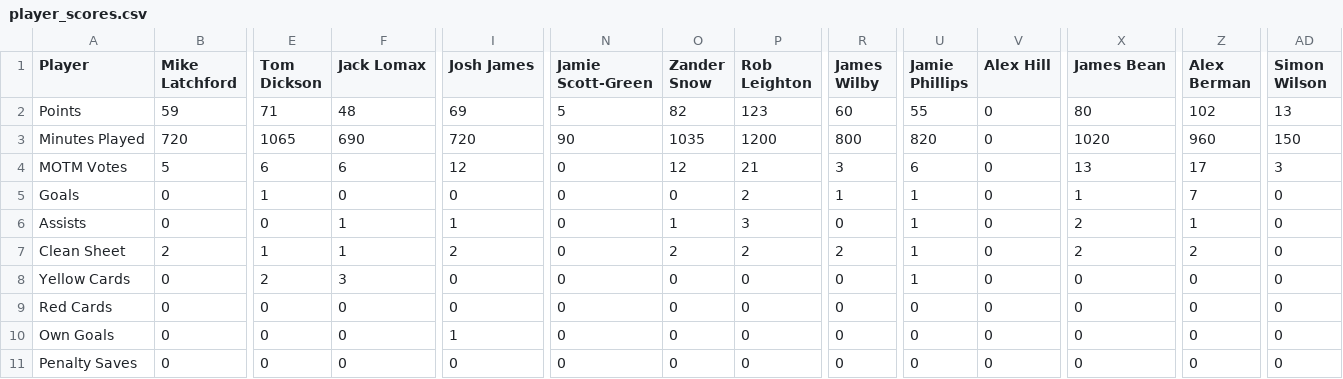
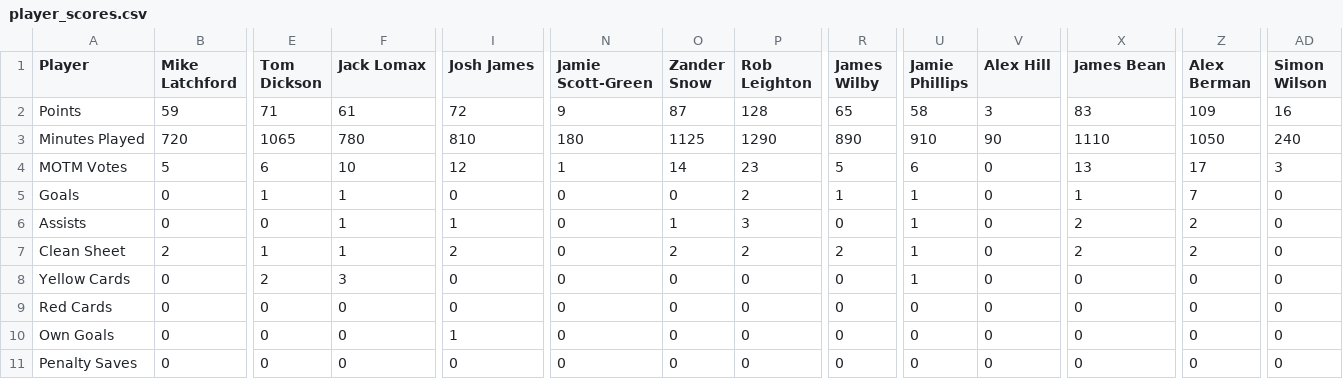
Before and after one commit to bm13563/torps-fpl, a CSV file: data/firsts/player_scores.csv, drawn as a sheet; only a part is shown, gaps mark what is left out; the diff covers the shown part only; the diff names each change by its address in the sheet, - before the commit and + after, or states it on an @@ line.

```diff
--- a/data/firsts/player_scores.csv
+++ b/data/firsts/player_scores.csv
-F2 (Jack Lomax): 48
+F2 (Jack Lomax): 61
-I2 (Josh James): 69
+I2 (Josh James): 72
-N2 (Jamie Scott-Green): 5
+N2 (Jamie Scott-Green): 9
-O2 (Zander Snow): 82
+O2 (Zander Snow): 87
-P2 (Rob Leighton): 123
+P2 (Rob Leighton): 128
-R2 (James Wilby): 60
+R2 (James Wilby): 65
-U2 (Jamie Phillips): 55
+U2 (Jamie Phillips): 58
-V2 (Alex Hill): 0
+V2 (Alex Hill): 3
-X2 (James Bean): 80
+X2 (James Bean): 83
-Z2 (Alex Berman): 102
+Z2 (Alex Berman): 109
-AD2 (Simon Wilson): 13
+AD2 (Simon Wilson): 16
-F3 (Jack Lomax): 690
+F3 (Jack Lomax): 780
-I3 (Josh James): 720
+I3 (Josh James): 810
-N3 (Jamie Scott-Green): 90
+N3 (Jamie Scott-Green): 180
-O3 (Zander Snow): 1035
+O3 (Zander Snow): 1125
-P3 (Rob Leighton): 1200
+P3 (Rob Leighton): 1290
-R3 (James Wilby): 800
+R3 (James Wilby): 890
-U3 (Jamie Phillips): 820
+U3 (Jamie Phillips): 910
-V3 (Alex Hill): 0
+V3 (Alex Hill): 90
-X3 (James Bean): 1020
+X3 (James Bean): 1110
-Z3 (Alex Berman): 960
+Z3 (Alex Berman): 1050
-AD3 (Simon Wilson): 150
+AD3 (Simon Wilson): 240
-F4 (Jack Lomax): 6
+F4 (Jack Lomax): 10
-N4 (Jamie Scott-Green): 0
+N4 (Jamie Scott-Green): 1
-O4 (Zander Snow): 12
+O4 (Zander Snow): 14
-P4 (Rob Leighton): 21
+P4 (Rob Leighton): 23
-R4 (James Wilby): 3
+R4 (James Wilby): 5
-F5 (Jack Lomax): 0
+F5 (Jack Lomax): 1
-Z6 (Alex Berman): 1
+Z6 (Alex Berman): 2
```
Also changed, not shown: 25 edited cells elsewhere in this file, data/club/player_scores.csv, data/club/players.csv, 8 other files.
